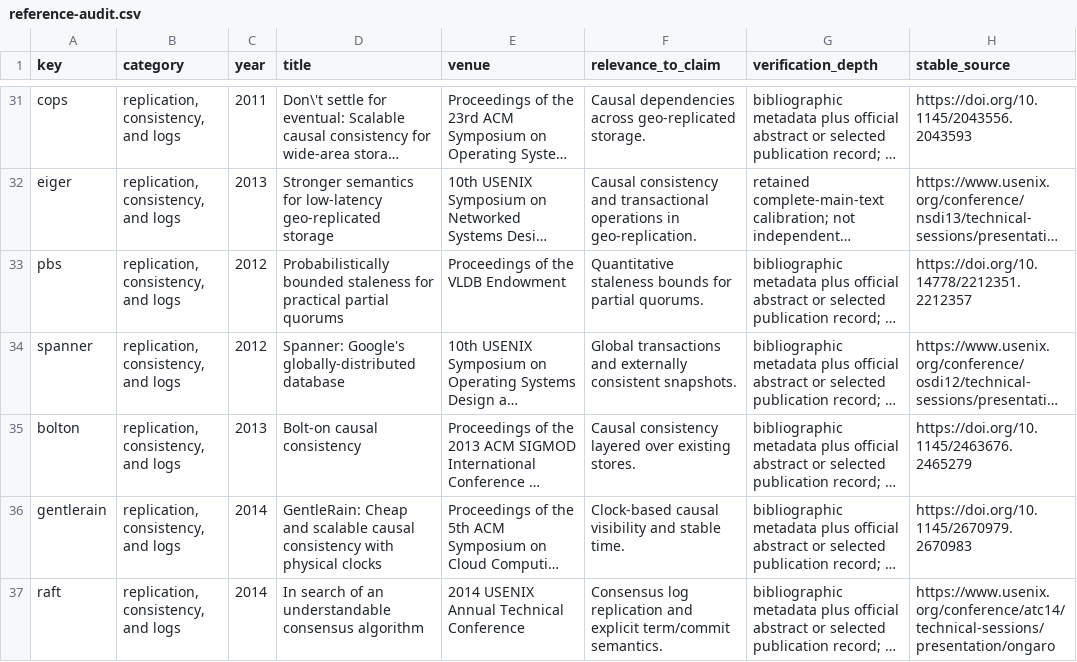
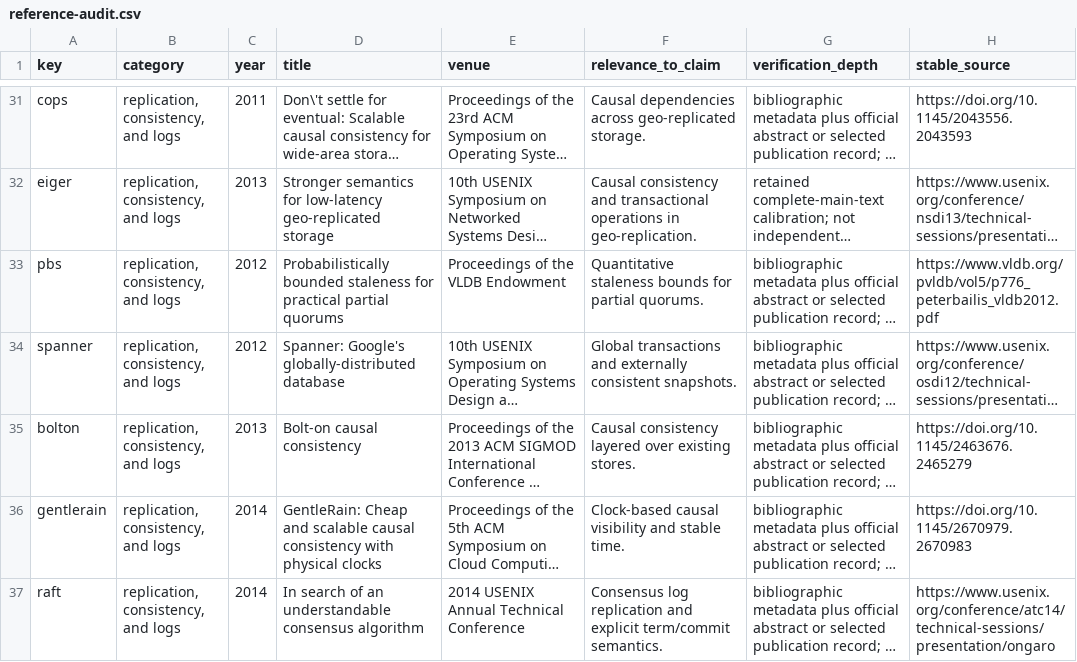
Before and after one commit to Haoyi-Zhang/CodeSearch-code, a CSV file: docs/reference-audit.csv, drawn as a sheet; only a part is shown, gaps mark what is left out; long unchanged cells end in …; the diff names each change by its address in the sheet, - before the commit and + after, or states it on an @@ line.

```diff
--- a/docs/reference-audit.csv
+++ b/docs/reference-audit.csv
-H33 (stable_source): https://doi.org/10.14778/2212351.2212357
+H33 (stable_source): https://www.vldb.org/pvldb/vol5/p776_peterbailis_vldb2012.pdf
```
Also changed, not shown: docs/reference-verification.csv, external_resources.csv, 11 other files.
